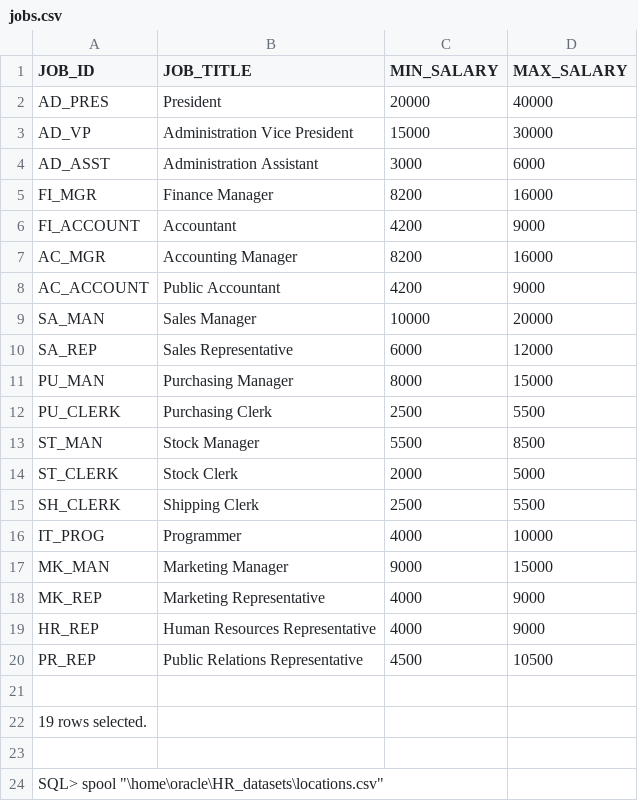
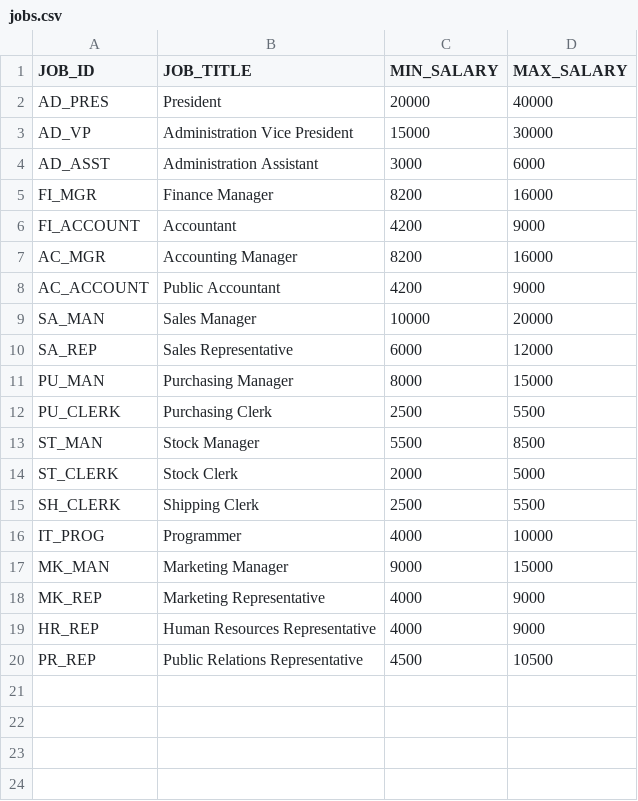
Before and after one commit to jamieboehme/Graph-DB-Create-and-Populate, a CSV file: jobs.csv, drawn as a sheet.

Commit message:
Update jobs.csv

```diff
--- a/jobs.csv
+++ b/jobs.csv
@@ -20,5 +20 @@
 "PR_REP","Public Relations Representative",4500,10500
-
-19 rows selected.
-
-SQL> spool "\home\oracle\HR_datasets\locations.csv"
```
